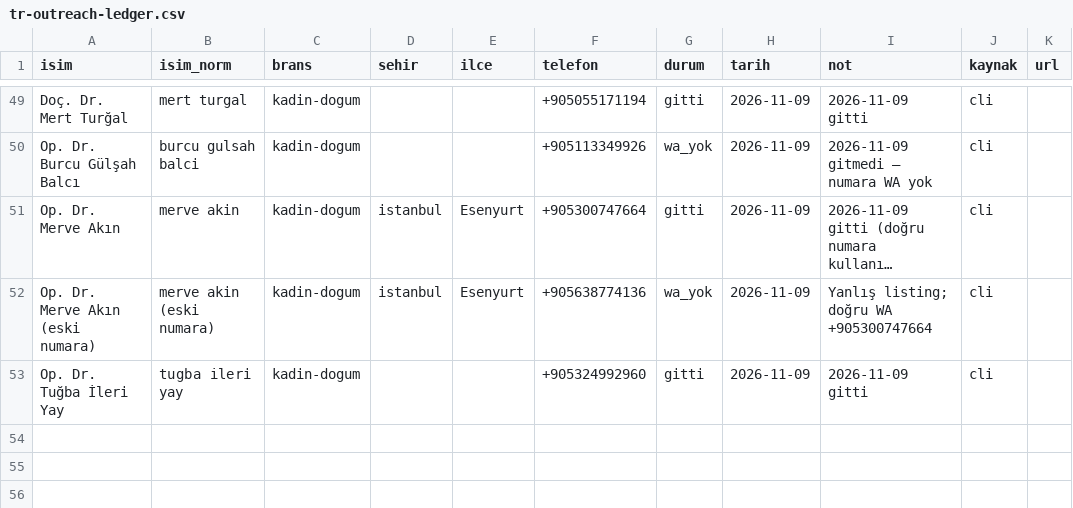
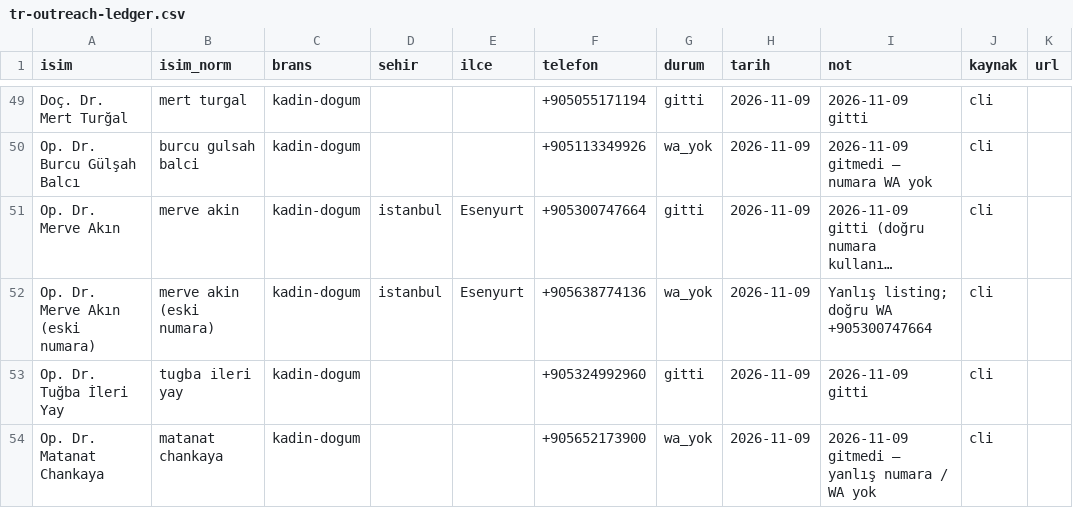
Before and after one commit to dreamturkiye/notya-ai, a CSV file: docs/growth/tr-outreach-ledger.csv, drawn as a sheet; only a part is shown, gaps mark what is left out; long unchanged cells end in ….

```diff
--- a/docs/growth/tr-outreach-ledger.csv
+++ b/docs/growth/tr-outreach-ledger.csv
@@ -53 +53,2 @@ Op. Dr. Merve Akın (eski numara),merve akin (eski numara),kadin-dogum,istanbul,
 Op. Dr. Tuğba İleri Yay,tugba i̇leri yay,kadin-dogum,,,+905324992960,gitti,2026-11-09,2026-11-09 gitti,cli,
+Op. Dr. Matanat Chankaya,matanat chankaya,kadin-dogum,,,+905652173900,wa_yok,2026-11-09,2026-11-09 gitmedi — yanlış numara / WA yok,cli,
```
Also changed, not shown: docs/growth/tr-whatsapp-wave4.csv, 2 other files.
